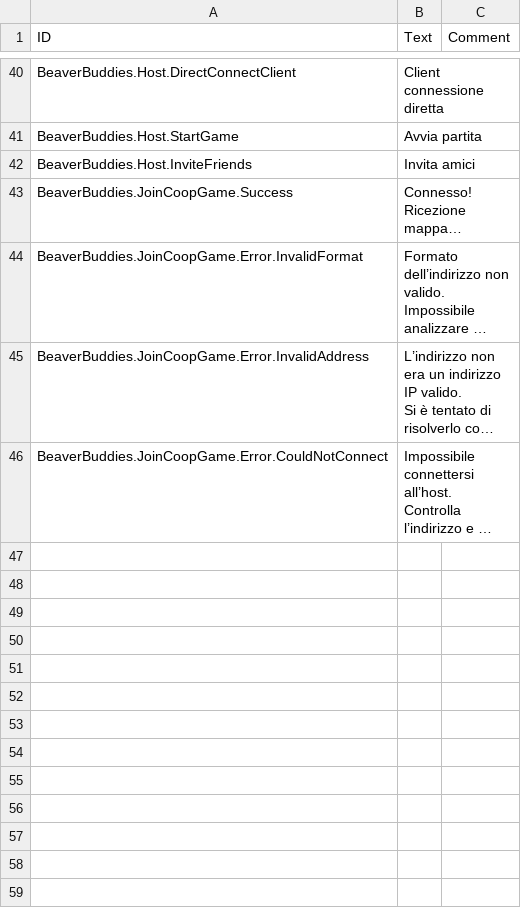
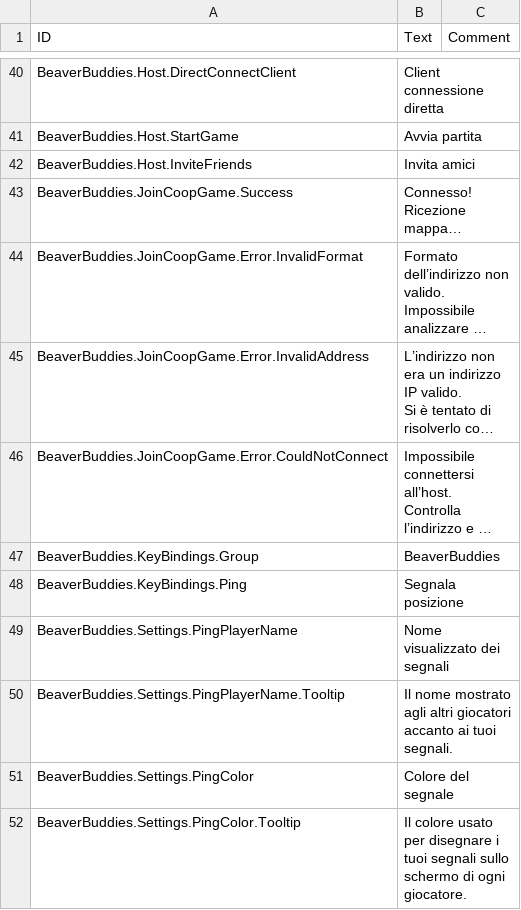
Before and after one commit to thomaswp/BeaverBuddies, a CSV file: BeaverBuddies/Localizations/itIT_BeaverBuddie.csv, drawn as a sheet; only a part is shown, gaps mark what is left out; long unchanged cells end in …; the diff names each change by its address in the sheet, - before the commit and + after, or states it on an @@ line.

```diff
--- a/BeaverBuddies/Localizations/itIT_BeaverBuddie.csv
+++ b/BeaverBuddies/Localizations/itIT_BeaverBuddie.csv
+row 47: BeaverBuddies.KeyBindings.Group | BeaverBuddies
+row 48: BeaverBuddies.KeyBindings.Ping | Segnala posizione
+row 49: BeaverBuddies.Settings.PingPlayerName | Nome visualizzato dei segnali
+row 50: BeaverBuddies.Settings.PingPlayerName.Tooltip | Il nome mostrato agli altri giocatori accanto ai tuoi segnali.
+row 51: BeaverBuddies.Settings.PingColor | Colore del segnale
+row 52: BeaverBuddies.Settings.PingColor.Tooltip | Il colore usato per disegnare i tuoi segnali sullo schermo di ogni giocatore.
```
Also changed, not shown: BeaverBuddies/Localizations/deDE_BeaverBuddie.csv, BeaverBuddies/Localizations/frFR_BeaverBuddie.csv, 20 other files.
